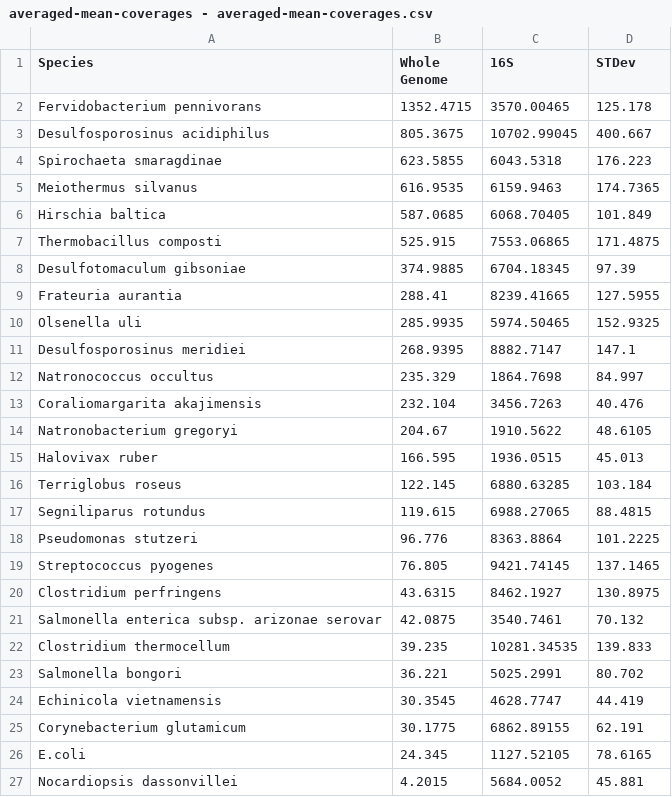
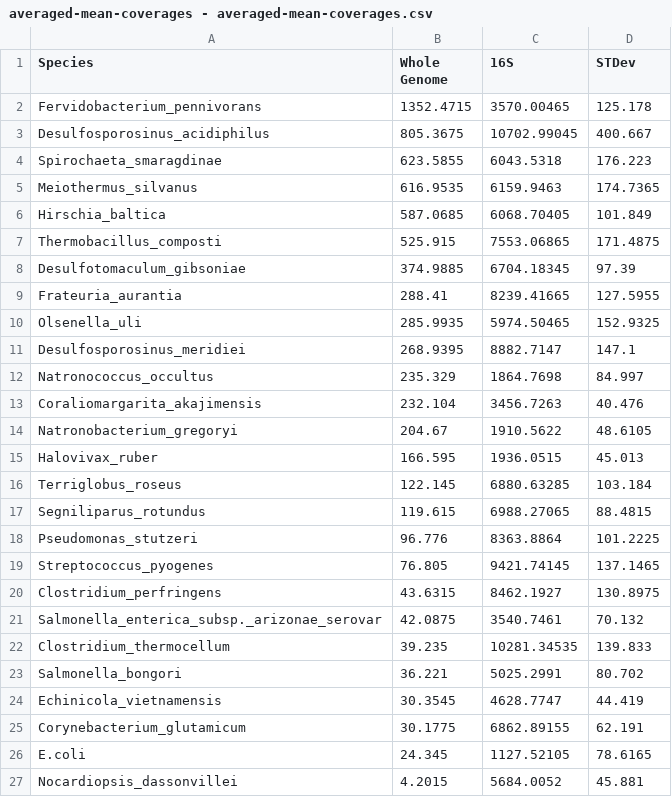
Before and after one commit to marymarkart/upset-altair-notebook, a CSV file: MBARCfactorReplot/averaged-mean-coverages - averaged-mean-coverages.csv, drawn as a sheet.

```diff
--- a/MBARCfactorReplot/averaged-mean-coverages - averaged-mean-coverages.csv
+++ b/MBARCfactorReplot/averaged-mean-coverages - averaged-mean-coverages.csv
@@ -1,27 +1,27 @@
 Species,Whole Genome,16S,STDev
-Fervidobacterium pennivorans,1352.4715,3570.00465,125.178
-Desulfosporosinus acidiphilus,805.3675,10702.99045,400.667
-Spirochaeta smaragdinae,623.5855,6043.5318,176.223
-Meiothermus silvanus,616.9535,6159.9463,174.7365
-Hirschia baltica,587.0685,6068.70405,101.849
-Thermobacillus composti,525.915,7553.06865,171.4875
-Desulfotomaculum gibsoniae,374.9885,6704.18345,97.39
-Frateuria aurantia,288.41,8239.41665,127.5955
-Olsenella uli,285.9935,5974.50465,152.9325
-Desulfosporosinus meridiei,268.9395,8882.7147,147.1
-Natronococcus occultus,235.329,1864.7698,84.997
-Coraliomargarita akajimensis,232.104,3456.7263,40.476
-Natronobacterium gregoryi,204.67,1910.5622,48.6105
-Halovivax ruber,166.595,1936.0515,45.013
-Terriglobus roseus,122.145,6880.63285,103.184
-Segniliparus rotundus,119.615,6988.27065,88.4815
-Pseudomonas stutzeri,96.776,8363.8864,101.2225
-Streptococcus pyogenes,76.805,9421.74145,137.1465
-Clostridium perfringens,43.6315,8462.1927,130.8975
-Salmonella enterica subsp. arizonae serovar,42.0875,3540.7461,70.132
-Clostridium thermocellum,39.235,10281.34535,139.833
-Salmonella bongori,36.221,5025.2991,80.702
-Echinicola vietnamensis,30.3545,4628.7747,44.419
-Corynebacterium glutamicum,30.1775,6862.89155,62.191
+Fervidobacterium_pennivorans,1352.4715,3570.00465,125.178
+Desulfosporosinus_acidiphilus,805.3675,10702.99045,400.667
+Spirochaeta_smaragdinae,623.5855,6043.5318,176.223
+Meiothermus_silvanus,616.9535,6159.9463,174.7365
+Hirschia_baltica,587.0685,6068.70405,101.849
+Thermobacillus_composti,525.915,7553.06865,171.4875
+Desulfotomaculum_gibsoniae,374.9885,6704.18345,97.39
+Frateuria_aurantia,288.41,8239.41665,127.5955
+Olsenella_uli,285.9935,5974.50465,152.9325
+Desulfosporosinus_meridiei,268.9395,8882.7147,147.1
+Natronococcus_occultus,235.329,1864.7698,84.997
+Coraliomargarita_akajimensis,232.104,3456.7263,40.476
+Natronobacterium_gregoryi,204.67,1910.5622,48.6105
+Halovivax_ruber,166.595,1936.0515,45.013
+Terriglobus_roseus,122.145,6880.63285,103.184
+Segniliparus_rotundus,119.615,6988.27065,88.4815
+Pseudomonas_stutzeri,96.776,8363.8864,101.2225
+Streptococcus_pyogenes,76.805,9421.74145,137.1465
+Clostridium_perfringens,43.6315,8462.1927,130.8975
+Salmonella_enterica_subsp._arizonae_serovar,42.0875,3540.7461,70.132
+Clostridium_thermocellum,39.235,10281.34535,139.833
+Salmonella_bongori,36.221,5025.2991,80.702
+Echinicola_vietnamensis,30.3545,4628.7747,44.419
+Corynebacterium_glutamicum,30.1775,6862.89155,62.191
 E.coli,24.345,1127.52105,78.6165
-Nocardiopsis dassonvillei,4.2015,5684.0052,45.881
+Nocardiopsis_dassonvillei,4.2015,5684.0052,45.881
```
Also changed, not shown: hotSpringsCoverage/meet_correct.csv, hotSpringsFactorReplot/meet_correct.csv, 17 other files.
